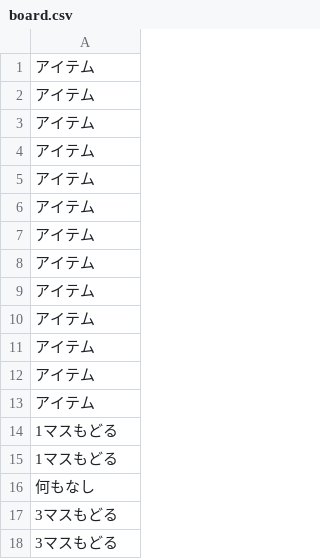
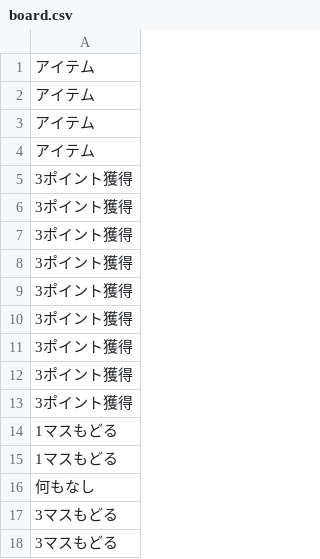
Before and after one commit to SatoshiTakiguchi/Sugoroku, a CSV file: data/board.csv, drawn as a sheet.

```diff
--- a/data/board.csv
+++ b/data/board.csv
@@ -4,11 +4,11 @@
 アイテム
-アイテム
-アイテム
-アイテム
-アイテム
-アイテム
-アイテム
-アイテム
-アイテム
-アイテム
+3ポイント獲得
+3ポイント獲得
+3ポイント獲得
+3ポイント獲得
+3ポイント獲得
+3ポイント獲得
+3ポイント獲得
+3ポイント獲得
+3ポイント獲得
 1マスもどる
```
Also changed, not shown: data/board1.csv, 7 other files.
